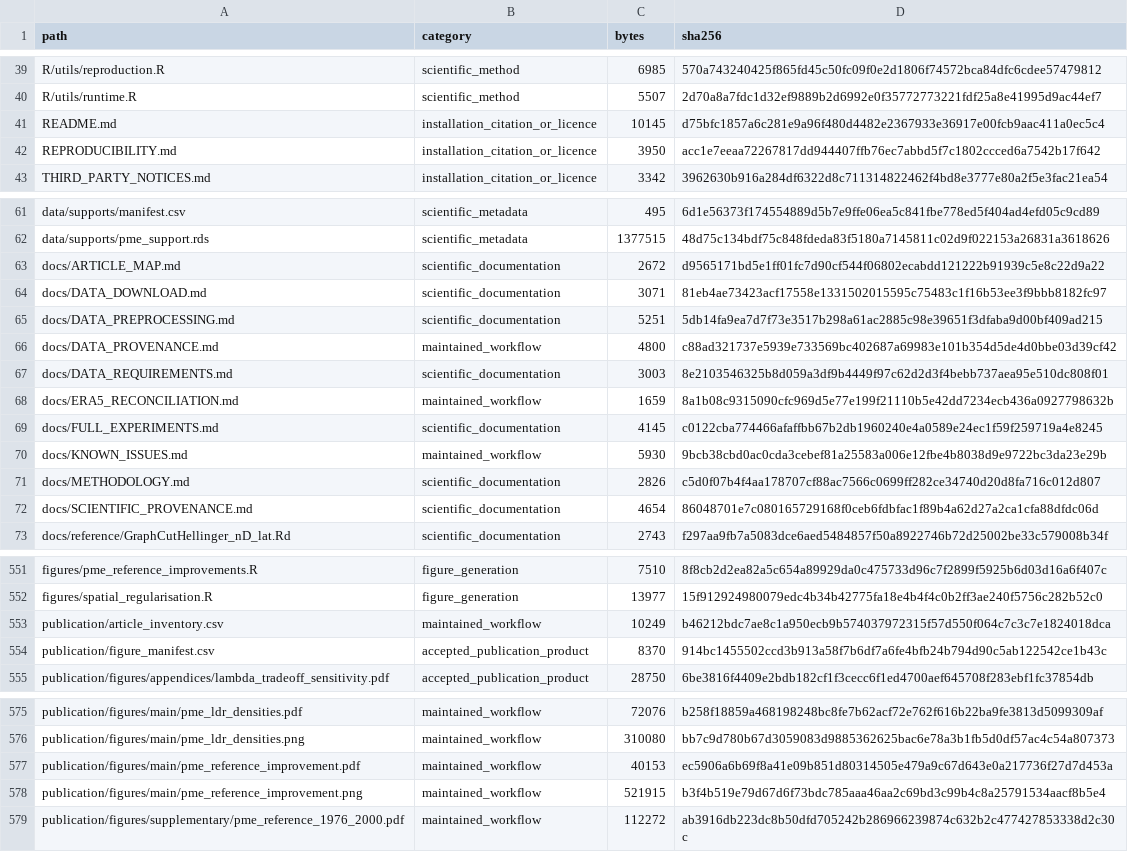
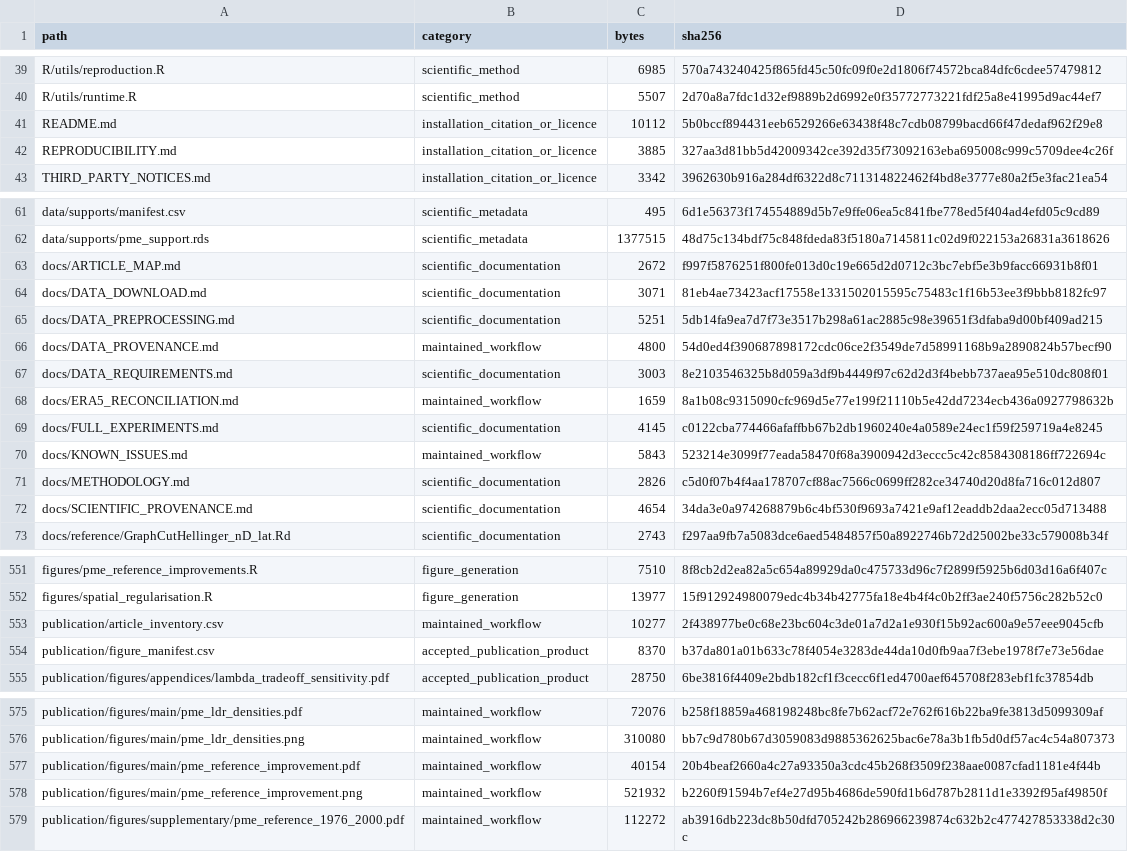
Before and after one commit to schmutzlucas/multivariate-graphcut-climate, a CSV file: publication/release_manifest.csv, drawn as a sheet; only a part is shown, gaps mark what is left out; the diff covers the shown part only.

```diff
--- a/publication/release_manifest.csv
+++ b/publication/release_manifest.csv
@@ -40,4 +40,4 @@ R/utils/reproduction.R,scientific_method,6985,570a743240425f865fd45c50fc09f0e2d1
 R/utils/runtime.R,scientific_method,5507,2d70a8a7fdc1d32ef9889b2d6992e0f35772773221fdf25a8e41995d9ac44ef7
-README.md,installation_citation_or_licence,10145,d75bfc1857a6c281e9a96f480d4482e2367933e36917e00fcb9aac411a0ec5c4
-REPRODUCIBILITY.md,installation_citation_or_licence,3950,acc1e7eeaa72267817dd944407ffb76ec7abbd5f7c1802ccced6a7542b17f642
+README.md,installation_citation_or_licence,10112,5b0bccf894431eeb6529266e63438f48c7cdb08799bacd66f47dedaf962f29e8
+REPRODUCIBILITY.md,installation_citation_or_licence,3885,327aa3d81bb5d42009342ce392d35f73092163eba695008c999c5709dee4c26f
 THIRD_PARTY_NOTICES.md,installation_citation_or_licence,3342,3962630b916a284df6322d8c711314822462f4bd8e3777e80a2f5e3fac21ea54
@@ -62,6 +62,6 @@ data/supports/manifest.csv,scientific_metadata,495,6d1e56373f174554889d5b7e9ffe0
 data/supports/pme_support.rds,scientific_metadata,1377515,48d75c134bdf75c848fdeda83f5180a7145811c02d9f022153a26831a3618626
-docs/ARTICLE_MAP.md,scientific_documentation,2672,d9565171bd5e1ff01fc7d90cf544f06802ecabdd121222b91939c5e8c22d9a22
+docs/ARTICLE_MAP.md,scientific_documentation,2672,f997f5876251f800fe013d0c19e665d2d0712c3bc7ebf5e3b9facc66931b8f01
 docs/DATA_DOWNLOAD.md,scientific_documentation,3071,81eb4ae73423acf17558e1331502015595c75483c1f16b53ee3f9bbb8182fc97
 docs/DATA_PREPROCESSING.md,scientific_documentation,5251,5db14fa9ea7d7f73e3517b298a61ac2885c98e39651f3dfaba9d00bf409ad215
-docs/DATA_PROVENANCE.md,maintained_workflow,4800,c88ad321737e5939e733569bc402687a69983e101b354d5de4d0bbe03d39cf42
+docs/DATA_PROVENANCE.md,maintained_workflow,4800,54d0ed4f390687898172cdc06ce2f3549de7d58991168b9a2890824b57becf90
 docs/DATA_REQUIREMENTS.md,scientific_documentation,3003,8e2103546325b8d059a3df9b4449f97c62d2d3f4bebb737aea95e510dc808f01
@@ -69,5 +69,5 @@ docs/ERA5_RECONCILIATION.md,maintained_workflow,1659,8a1b08c9315090cfc969d5e77e1
 docs/FULL_EXPERIMENTS.md,scientific_documentation,4145,c0122cba774466afaffbb67b2db1960240e4a0589e24ec1f59f259719a4e8245
-docs/KNOWN_ISSUES.md,maintained_workflow,5930,9bcb38cbd0ac0cda3cebef81a25583a006e12fbe4b8038d9e9722bc3da23e29b
+docs/KNOWN_ISSUES.md,maintained_workflow,5843,523214e3099f77eada58470f68a3900942d3eccc5c42c8584308186ff722694c
 docs/METHODOLOGY.md,scientific_documentation,2826,c5d0f07b4f4aa178707cf88ac7566c0699ff282ce34740d20d8fa716c012d807
-docs/SCIENTIFIC_PROVENANCE.md,scientific_documentation,4654,86048701e7c080165729168f0ceb6fdbfac1f89b4a62d27a2ca1cfa88dfdc06d
+docs/SCIENTIFIC_PROVENANCE.md,scientific_documentation,4654,34da3e0a974268879b6c4bf530f9693a7421e9af12eaddb2daa2ecc05d713488
 docs/reference/GraphCutHellinger_nD_lat.Rd,scientific_documentation,2743,f297aa9fb7a5083dce6aed5484857f50a8922746b72d25002be33c579008b34f
@@ -552,4 +552,4 @@ figures/pme_reference_improvements.R,figure_generation,7510,8f8cb2d2ea82a5c654a8
 figures/spatial_regularisation.R,figure_generation,13977,15f912924980079edc4b34b42775fa18e4b4f4c0b2ff3ae240f5756c282b52c0
-publication/article_inventory.csv,maintained_workflow,10249,b46212bdc7ae8c1a950ecb9b574037972315f57d550f064c7c3c7e1824018dca
-publication/figure_manifest.csv,accepted_publication_product,8370,914bc1455502ccd3b913a58f7b6df7a6fe4bfb24b794d90c5ab122542ce1b43c
+publication/article_inventory.csv,maintained_workflow,10277,2f438977be0c68e23bc604c3de01a7d2a1e930f15b92ac600a9e57eee9045cfb
+publication/figure_manifest.csv,accepted_publication_product,8370,b37da801a01b633c78f4054e3283de44da10d0fb9aa7f3ebe1978f7e73e56dae
 publication/figures/appendices/lambda_tradeoff_sensitivity.pdf,accepted_publication_product,28750,6be3816f4409e2bdb182cf1f3cecc6f1ed4700aef645708f283ebf1fc37854db
@@ -576,4 +576,4 @@ publication/figures/main/pme_ldr_densities.pdf,maintained_workflow,72076,b258f18
 publication/figures/main/pme_ldr_densities.png,maintained_workflow,310080,bb7c9d780b67d3059083d9885362625bac6e78a3b1fb5d0df57ac4c54a807373
-publication/figures/main/pme_reference_improvement.pdf,maintained_workflow,40153,ec5906a6b69f8a41e09b851d80314505e479a9c67d643e0a217736f27d7d453a
-publication/figures/main/pme_reference_improvement.png,maintained_workflow,521915,b3f4b519e79d67d6f73bdc785aaa46aa2c69bd3c99b4c8a25791534aacf8b5e4
+publication/figures/main/pme_reference_improvement.pdf,maintained_workflow,40154,20b4beaf2660a4c27a93350a3cdc45b268f3509f238aae0087cfad1181e4f44b
+publication/figures/main/pme_reference_improvement.png,maintained_workflow,521932,b2260f91594b7ef4e27d95b4686de590fd1b6d787b2811d1e3392f95af49850f
 publication/figures/supplementary/pme_reference_1976_2000.pdf,maintained_workflow,112272,ab3916db223dc8b50dfd705242b286966239874c632b2c477427853338d2c30c
```
Also changed, not shown: 3 edited cells elsewhere in this file, data/DATA_MANIFEST.csv, publication/article_inventory.csv, 11 other files.
